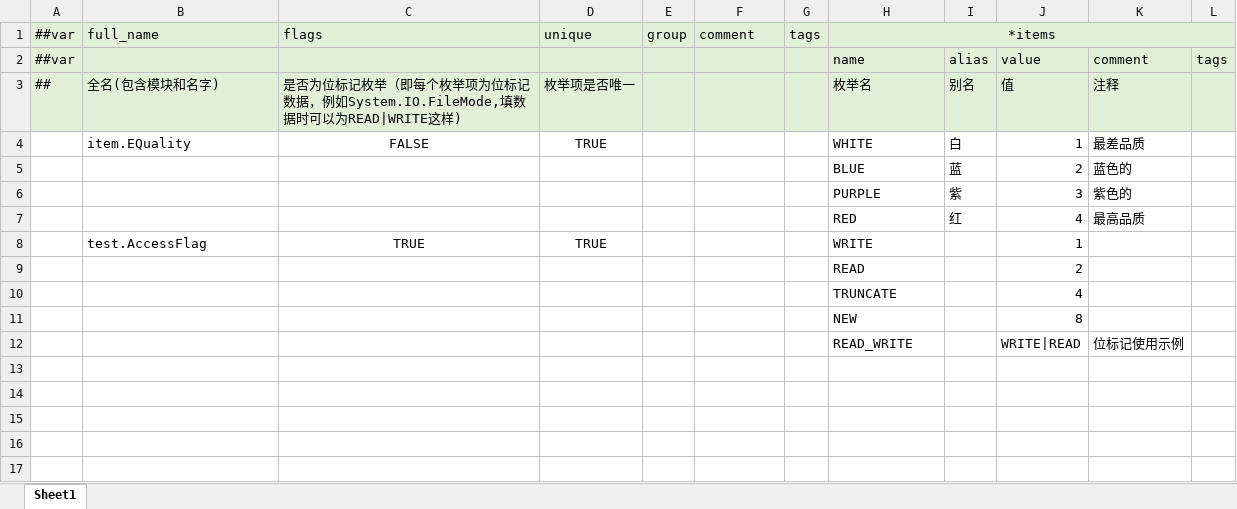
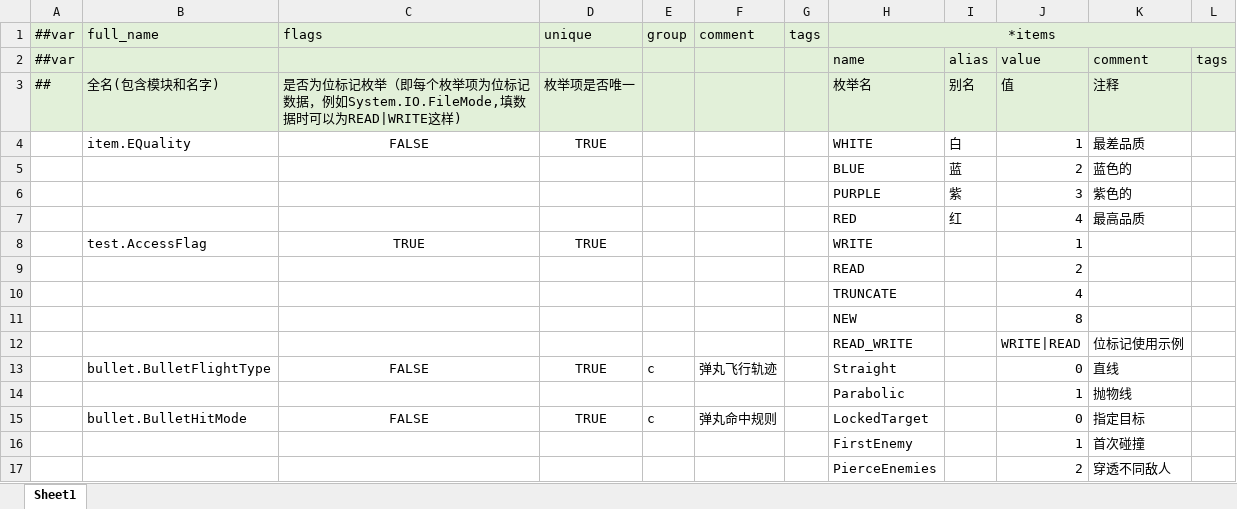
Before and after one commit to grorge15/FreshGuard, an Excel workbook: GameConfig/Datas/__enums__.xlsx, sheet Sheet1, drawn as a sheet; values as stored, in another font and other column widths than the file's, no borders; the diff names each change by its address in the sheet, - before the commit and + after, or states it on an @@ line.

```diff
--- a/GameConfig/Datas/__enums__.xlsx (sheet Sheet1)
+++ b/GameConfig/Datas/__enums__.xlsx (sheet Sheet1)
-I1:L1 fill: #E2F0D9
+I1:L1 fill: none
+row 13:  | bullet.BulletFlightType | FALSE | TRUE | c | 弹丸飞行轨迹 |  | Straight |  | 0 | 直线
+row 14:  |  |  |  |  |  |  | Parabolic |  | 1 | 抛物线
+row 15:  | bullet.BulletHitMode | FALSE | TRUE | c | 弹丸命中规则 |  | LockedTarget |  | 0 | 指定目标
+row 16:  |  |  |  |  |  |  | FirstEnemy |  | 1 | 首次碰撞
+row 17:  |  |  |  |  |  |  | PierceEnemies |  | 2 | 穿透不同敌人
```
Also changed, not shown: GameConfig/Datas/__tables__.xlsx, GameConfig/Datas/enemy.xlsx, 29 other files.
